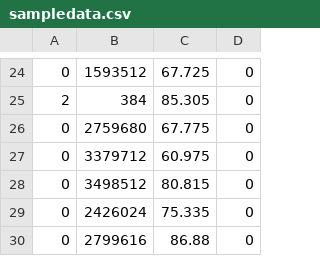
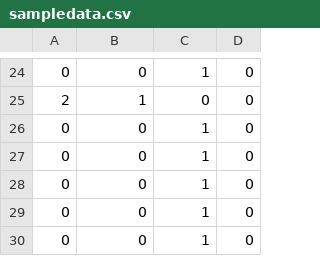
Before and after one commit to jcapellman/ml-net-examples, a CSV file: chapter05/Data/sampledata.csv, drawn as a sheet; only a part is shown, gaps mark what is left out; the diff covers the shown part only.

```diff
--- a/chapter05/Data/sampledata.csv
+++ b/chapter05/Data/sampledata.csv
@@ -24,7 +24,7 @@
-0,1593512,67.725,0
-2,384,85.305,0
-0,2759680,67.775,0
-0,3379712,60.975,0
-0,3498512,80.815,0
-0,2426024,75.335,0
-0,2799616,86.88,0
+0,0,1,0
+2,1,0,0
+0,0,1,0
+0,0,1,0
+0,0,1,0
+0,0,1,0
+0,0,1,0
```
Also changed, not shown: 8 added rows, 8 removed rows and 30 edited cells elsewhere in this file, 5 other files.
